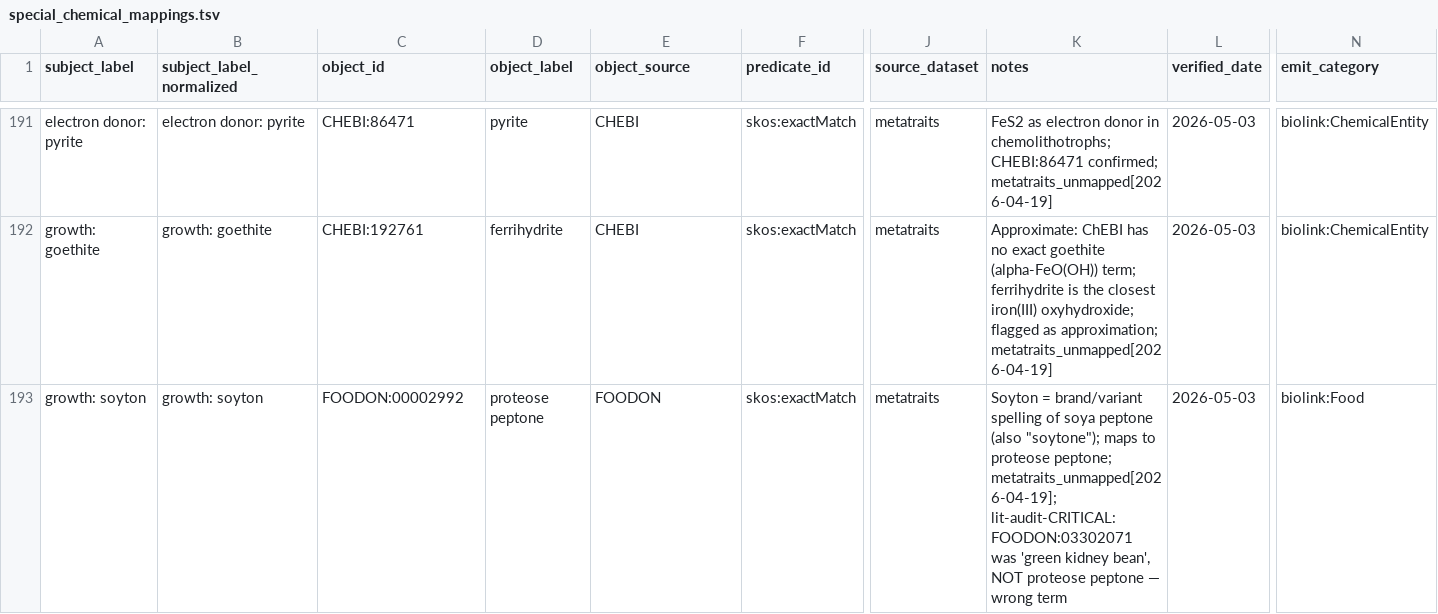
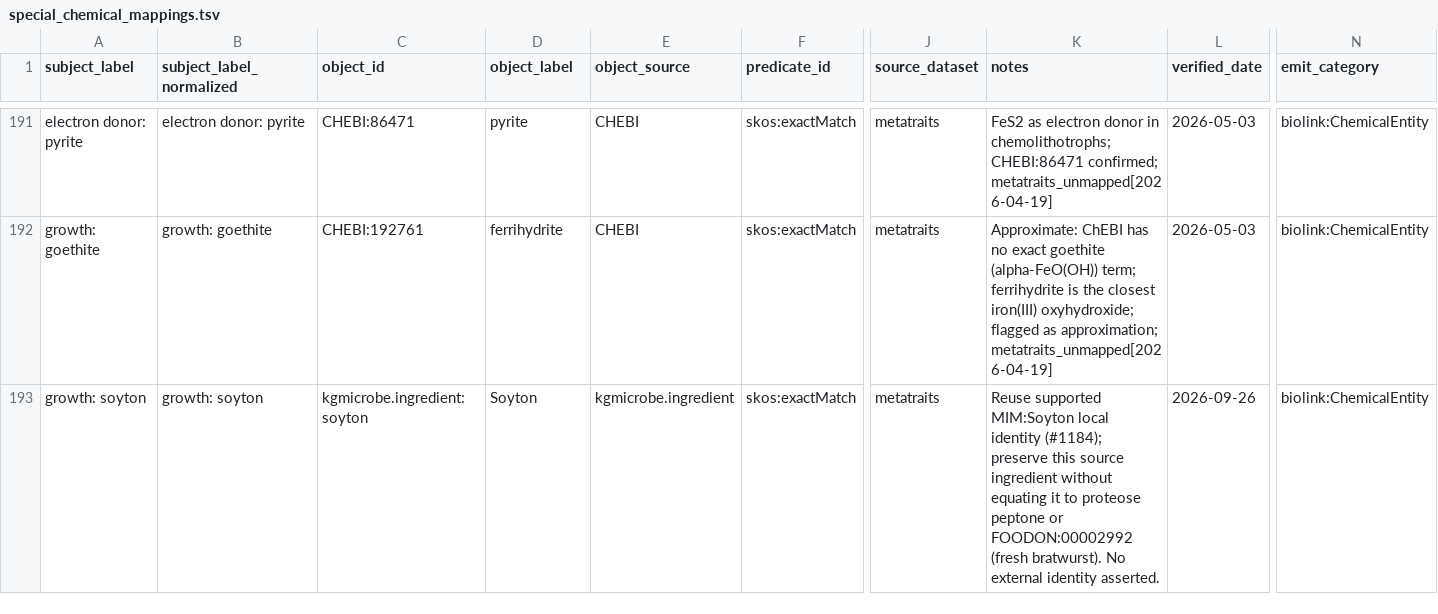
Before and after one commit to Knowledge-Graph-Hub/kg-microbe, a TSV file: mappings/canonical/special_chemical_mappings.tsv, drawn as a sheet; only a part is shown, gaps mark what is left out; the diff covers the shown part only; the diff names each change by its address in the sheet, - before the commit and + after, or states it on an @@ line.

Commit message:
Guard MetaTraits manual ingredient identities and preserve local source names
Refs #1184. Reuse pinned MIM Soyton and Proteose identities while blocking rejected manual overrides in both emission paths.

```diff
--- a/mappings/canonical/special_chemical_mappings.tsv
+++ b/mappings/canonical/special_chemical_mappings.tsv
-C193 (object_id): FOODON:00002992
+C193 (object_id): kgmicrobe.ingredient:soyton
-D193 (object_label): proteose peptone
+D193 (object_label): Soyton
-E193 (object_source): FOODON
+E193 (object_source): kgmicrobe.ingredient
-K193 (notes): Soyton = brand/variant spelling of soya peptone (also "soytone"); maps to proteose peptone; metatraits_unmapped[2026-04-19]; lit-audit-CRITICAL: FOODON:03302071 was 'green kidney bean', NOT proteose peptone — wrong term
+K193 (notes): Reuse supported MIM:Soyton local identity (#1184); preserve this source ingredient without equating it to proteose peptone or FOODON:00002992 (fresh bratwurst). No external identity asserted.
-L193 (verified_date): 2026-05-03
+L193 (verified_date): 2026-09-26
-N193 (emit_category): biolink:Food
+N193 (emit_category): biolink:ChemicalEntity
```
Also changed, not shown: 6 edited cells elsewhere in this file, 4 other files.
